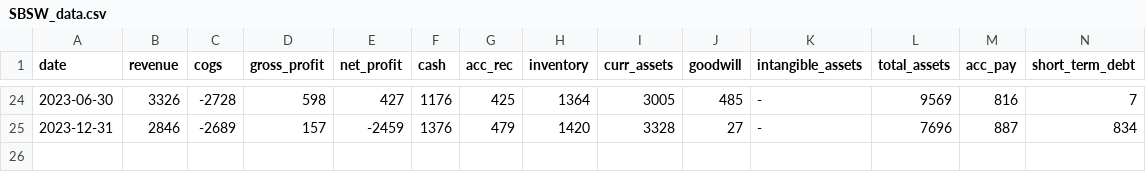
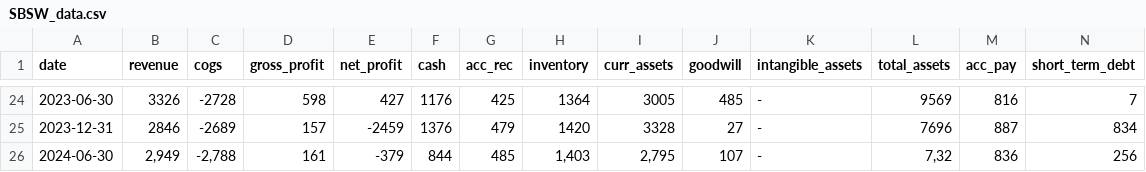
Before and after one commit to zsoltnagy89/Economy, a CSV file: data/input/SBSW_data.csv, drawn as a sheet; only a part is shown, gaps mark what is left out; rows hold the shown columns only; the diff names each change by its address in the sheet, - before the commit and + after, or states it on an @@ line.

Commit message:
SBSW refresh & weekly re-run

```diff
--- a/data/input/SBSW_data.csv
+++ b/data/input/SBSW_data.csv
+row 26: 2024-06-30 | 2,949 | -2,788 | 161 | -379 | 844 | 485 | 1,403 | 2,795 | 107 | - | 7,32 | 836 | 256
```
Also changed, not shown: 53 other files.
